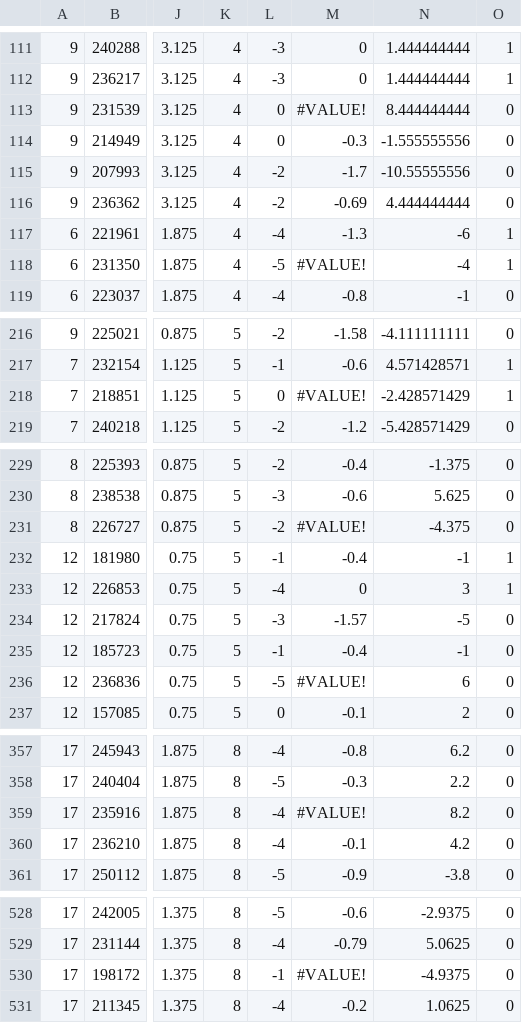
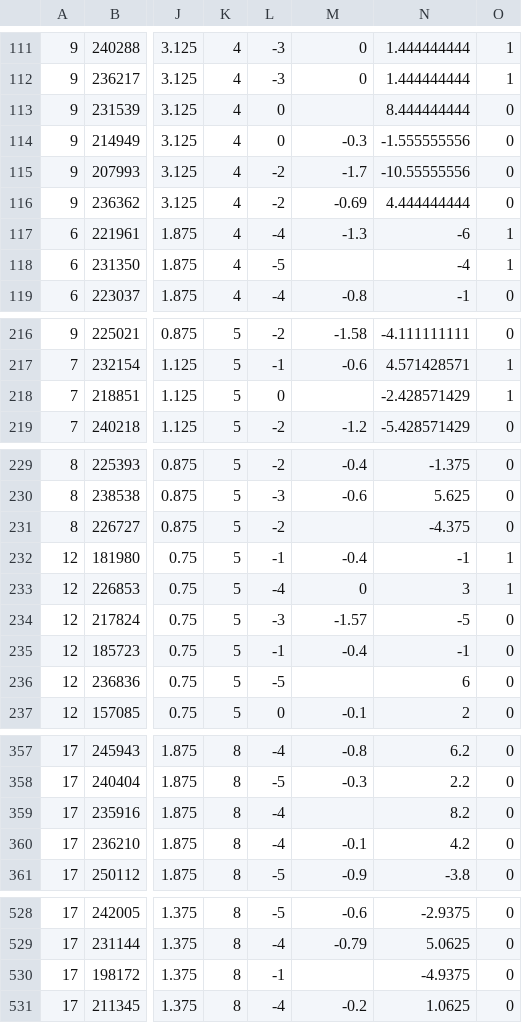
Before and after one commit to mikenem/bball, a CSV file: horse_0_0_2.csv, drawn as a sheet; only a part is shown, gaps mark what is left out; the diff covers the shown part only; the diff names each change by its address in the sheet, - before the commit and + after, or states it on an @@ line.

Commit message:
Update horse_0_0_2.csv

```diff
--- a/horse_0_0_2.csv
+++ b/horse_0_0_2.csv
-M113: #VALUE!
+M113: (empty)
-M118: #VALUE!
+M118: (empty)
-M218: #VALUE!
+M218: (empty)
-M231: #VALUE!
+M231: (empty)
-M236: #VALUE!
+M236: (empty)
-M359: #VALUE!
+M359: (empty)
-M530: #VALUE!
+M530: (empty)
```
Also changed, not shown: 1 edited cell elsewhere in this file.
